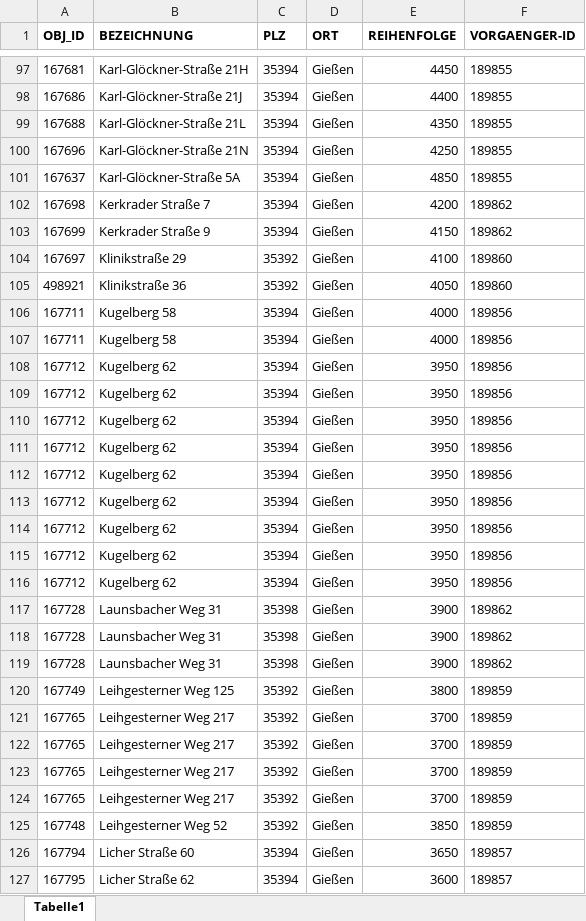
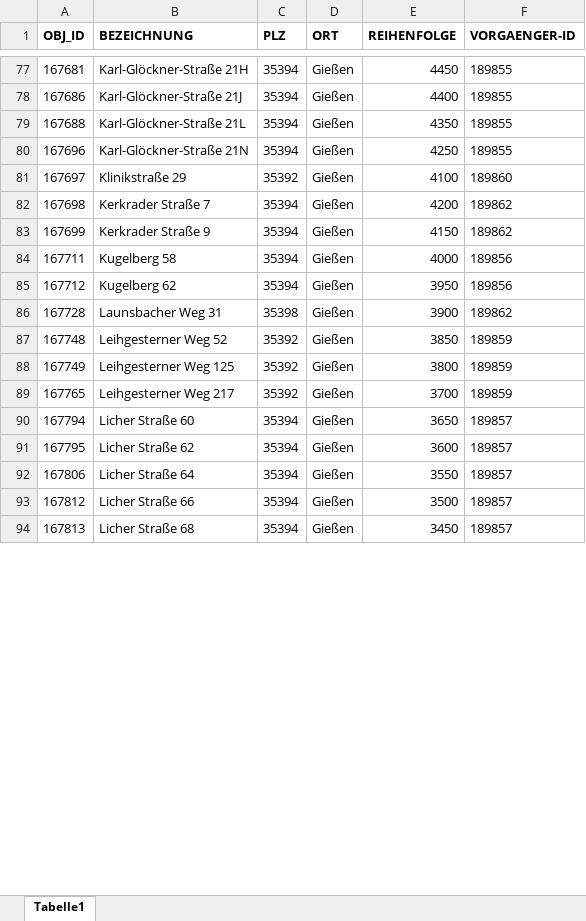
Before and after one commit to cafmone/jlu.standort, an Excel workbook: profiles/import/3_Liegenschaft.xlsx, sheet Tabelle1, drawn as a sheet; only a part is shown, gaps mark what is left out; the shorter side is filled out with more unchanged rows; values as stored, in another font and other column widths than the file's, no borders; removed rows and columns are numbered as before the commit, all else as after; the diff covers the shown part only; the diff names each change by its address in the sheet, - before the commit and + after, or states it on an @@ line.

```diff
--- a/profiles/import/3_Liegenschaft.xlsx (sheet Tabelle1)
+++ b/profiles/import/3_Liegenschaft.xlsx (sheet Tabelle1)
@@ row 101 moved to row 68: 167637 @@
@@ row 104 moved to row 81: 167697 @@
@@ row 105 moved to row 136: 498921 @@
-row 106: 167711 | Kugelberg 58 | 35394 | Gießen | 4000 | 189856
-row 109: 167712 | Kugelberg 62 | 35394 | Gießen | 3950 | 189856
-row 110: 167712 | Kugelberg 62 | 35394 | Gießen | 3950 | 189856
-row 111: 167712 | Kugelberg 62 | 35394 | Gießen | 3950 | 189856
-row 112: 167712 | Kugelberg 62 | 35394 | Gießen | 3950 | 189856
-row 113: 167712 | Kugelberg 62 | 35394 | Gießen | 3950 | 189856
-row 114: 167712 | Kugelberg 62 | 35394 | Gießen | 3950 | 189856
-row 115: 167712 | Kugelberg 62 | 35394 | Gießen | 3950 | 189856
-row 116: 167712 | Kugelberg 62 | 35394 | Gießen | 3950 | 189856
-row 118: 167728 | Launsbacher Weg 31 | 35398 | Gießen | 3900 | 189862
-row 119: 167728 | Launsbacher Weg 31 | 35398 | Gießen | 3900 | 189862
@@ row 125 moved to row 87: 167748 @@
-row 122: 167765 | Leihgesterner Weg 217 | 35392 | Gießen | 3700 | 189859
-row 123: 167765 | Leihgesterner Weg 217 | 35392 | Gießen | 3700 | 189859
-row 124: 167765 | Leihgesterner Weg 217 | 35392 | Gießen | 3700 | 189859
```
Also changed, not shown: 3 added rows, 36 removed rows and 47 moved rows elsewhere in this sheet, profiles/import/1_Campus.xlsx, profiles/import/2_Campusbereich.xlsx, 15 other files.
